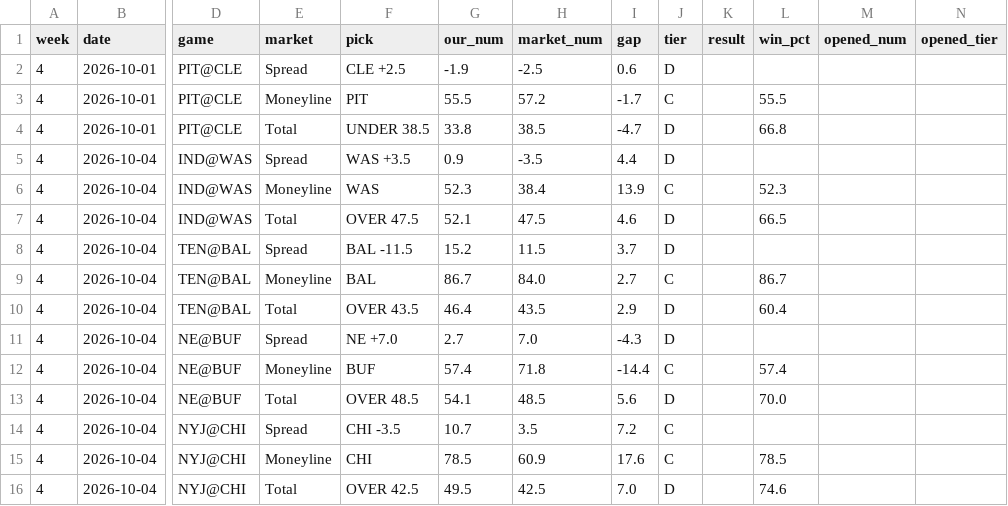
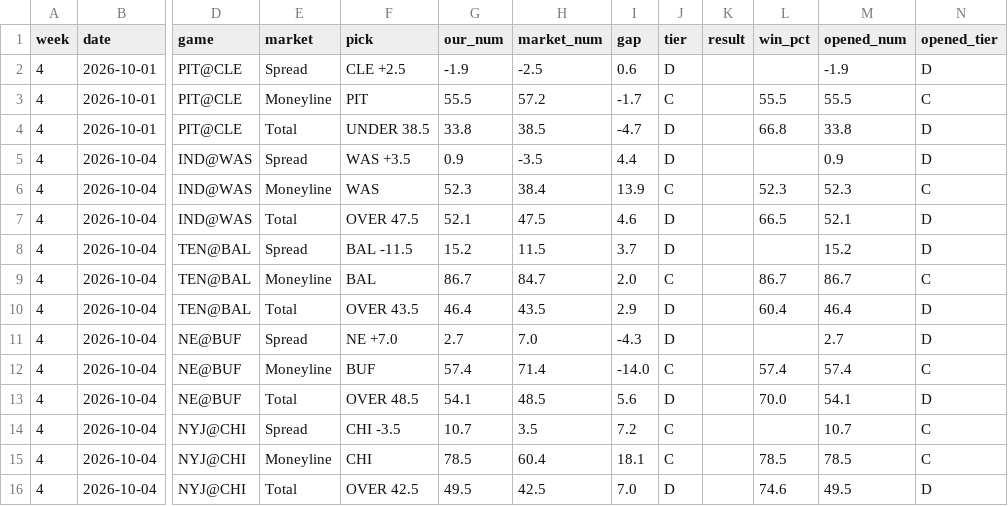
Before and after one commit to fourty2se7en/nfl-card, a CSV file: scripts/ledger_week4.csv, drawn as a sheet; only a part is shown, gaps mark what is left out; the diff covers the shown part only; the diff names each change by its address in the sheet, - before the commit and + after, or states it on an @@ line.

```diff
--- a/scripts/ledger_week4.csv
+++ b/scripts/ledger_week4.csv
-M2 (opened_num): (empty)
+M2 (opened_num): -1.9
-N2 (opened_tier): (empty)
+N2 (opened_tier): D
-M3 (opened_num): (empty)
+M3 (opened_num): 55.5
-N3 (opened_tier): (empty)
+N3 (opened_tier): C
-M4 (opened_num): (empty)
+M4 (opened_num): 33.8
-N4:N5 (opened_tier): (empty)
+N4:N5 (opened_tier): D
-M5 (opened_num): (empty)
+M5 (opened_num): 0.9
-M6 (opened_num): (empty)
+M6 (opened_num): 52.3
-N6 (opened_tier): (empty)
+N6 (opened_tier): C
-M7 (opened_num): (empty)
+M7 (opened_num): 52.1
-N7:N8 (opened_tier): (empty)
+N7:N8 (opened_tier): D
-M8 (opened_num): (empty)
+M8 (opened_num): 15.2
-H9 (market_num): 84.0
+H9 (market_num): 84.7
-I9 (gap): 2.7
+I9 (gap): 2.0
-M9 (opened_num): (empty)
+M9 (opened_num): 86.7
-N9 (opened_tier): (empty)
+N9 (opened_tier): C
-M10 (opened_num): (empty)
+M10 (opened_num): 46.4
-N10:N11 (opened_tier): (empty)
+N10:N11 (opened_tier): D
-M11 (opened_num): (empty)
+M11 (opened_num): 2.7
-H12 (market_num): 71.8
+H12 (market_num): 71.4
-I12 (gap): -14.4
+I12 (gap): -14.0
-M12 (opened_num): (empty)
+M12 (opened_num): 57.4
-N12 (opened_tier): (empty)
+N12 (opened_tier): C
-M13 (opened_num): (empty)
+M13 (opened_num): 54.1
-N13 (opened_tier): (empty)
+N13 (opened_tier): D
-M14 (opened_num): (empty)
+M14 (opened_num): 10.7
-N14:N15 (opened_tier): (empty)
+N14:N15 (opened_tier): C
-H15 (market_num): 60.9
+H15 (market_num): 60.4
-I15 (gap): 17.6
+I15 (gap): 18.1
-M15 (opened_num): (empty)
+M15 (opened_num): 78.5
-M16 (opened_num): (empty)
+M16 (opened_num): 49.5
-N16 (opened_tier): (empty)
+N16 (opened_tier): D
```
Also changed, not shown: 78 edited cells elsewhere in this file, scripts/ledger_history.csv, site/ledger_week4.csv, 5 other files.
